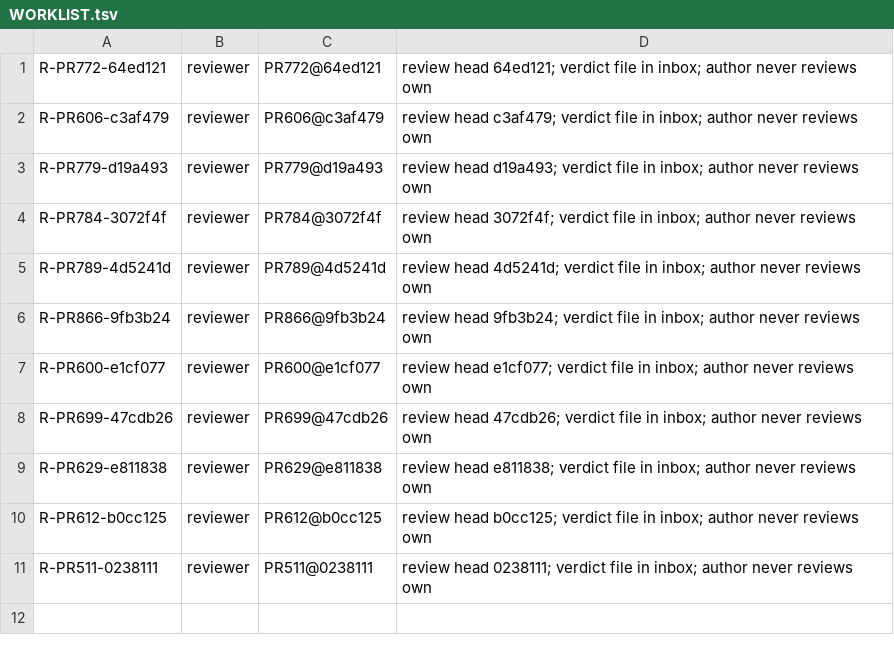
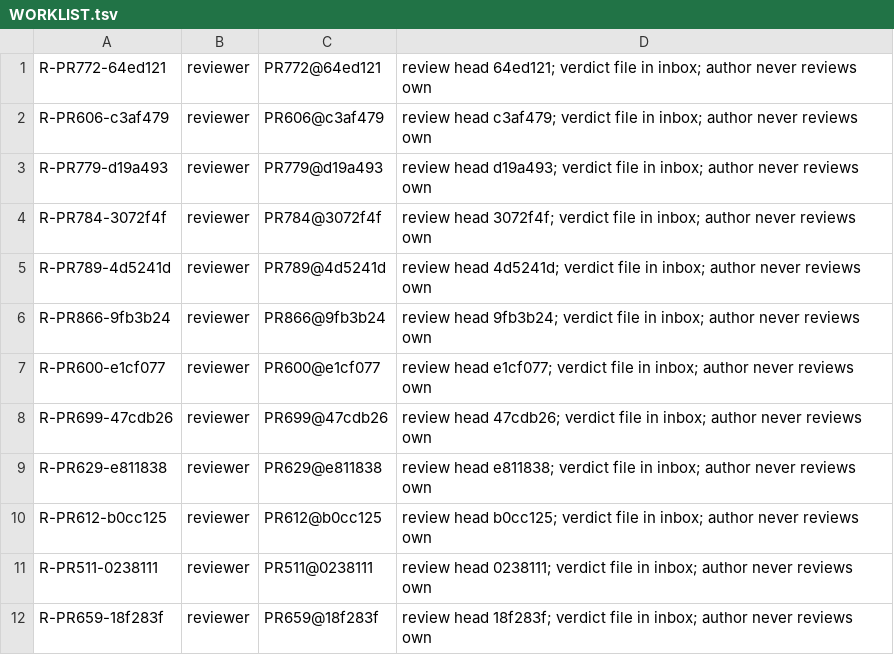
Before and after one commit to SpinStateLabs/field-platform, a TSV file: comms/WORKLIST.tsv, drawn as a sheet; the diff names each change by its address in the sheet, - before the commit and + after, or states it on an @@ line.

Commit message:
comms: queue-keeper restock

```diff
--- a/comms/WORKLIST.tsv
+++ b/comms/WORKLIST.tsv
+row 12: R-PR659-18f283f | reviewer | PR659@18f283f | review head 18f283f; verdict file in inbox; author never reviews own
```
